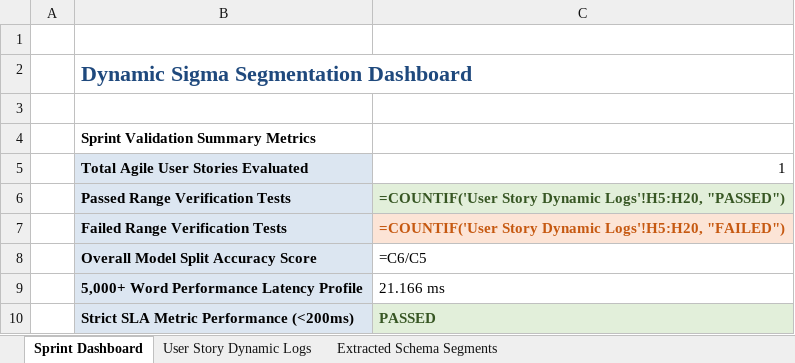
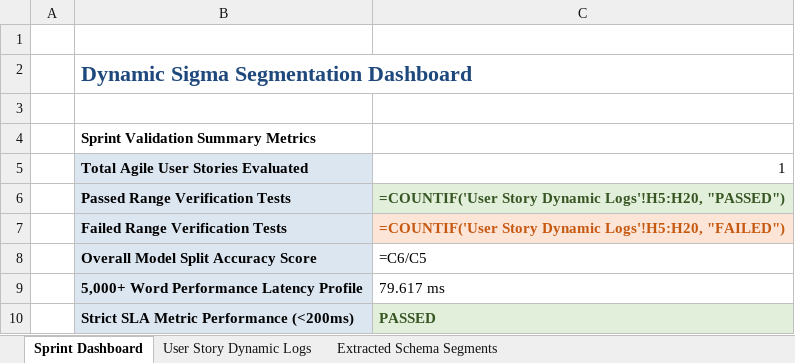
Before and after one commit to Thamilarasan-Expleo/Multilungual_Agent, an Excel workbook: Hybrid_test_report.xlsx, sheet Sprint Dashboard, drawn as a sheet; values as stored, in another font and other column widths than the file's, no borders; formulas without a stored value are shown as written; the diff names each change by its address in the sheet, - before the commit and + after, or states it on an @@ line.

```diff
--- a/Hybrid_test_report.xlsx (sheet Sprint Dashboard)
+++ b/Hybrid_test_report.xlsx (sheet Sprint Dashboard)
-C9: 21.166 ms
+C9: 79.617 ms
```
Also changed, not shown: sheet Extracted Schema Segments, sheet User Story Dynamic Logs, 12 other files.
